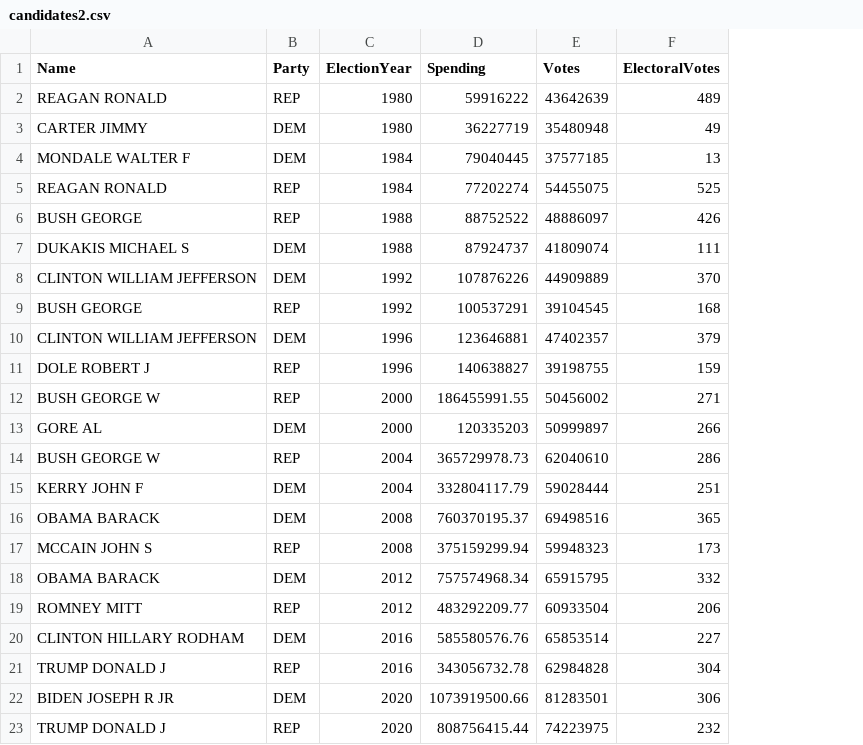
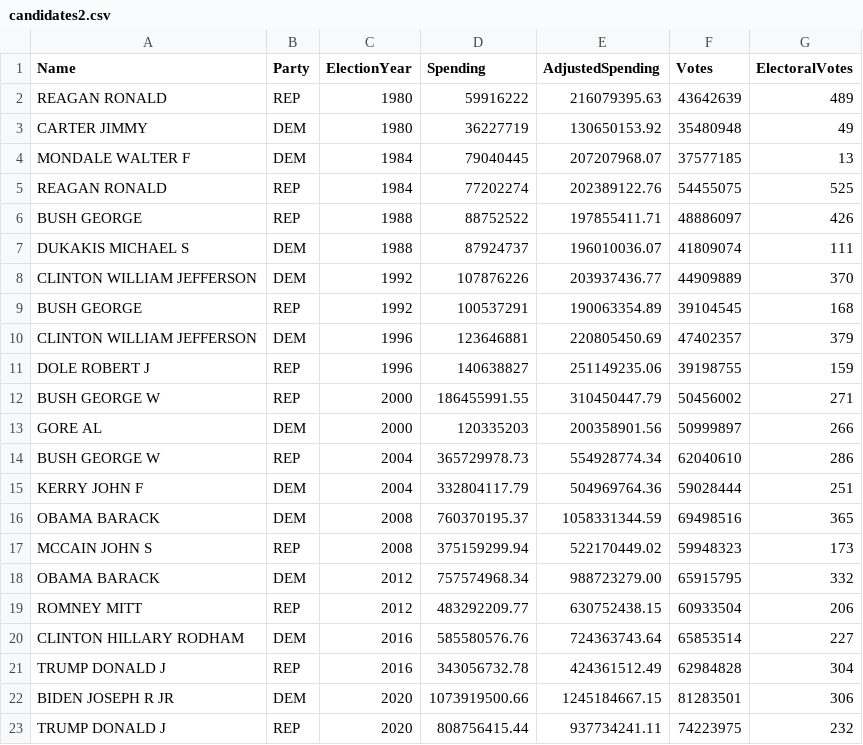
Before and after one commit to aarush-narang/AP-Statistics-Final-Project, a CSV file: data/candidates2.csv, drawn as a sheet; the diff names each change by its address in the sheet, - before the commit and + after, or states it on an @@ line.

Commit message:
add adjusted spending

```diff
--- a/data/candidates2.csv
+++ b/data/candidates2.csv
+column E (AdjustedSpending), rows 2-23: 216079395.63 | 130650153.92 | 207207968.07 | 202389122.76 | 197855411.71 | 196010036.07 | 203937436.77 | 190063354.89 | 220805450.69 | 251149235.06 | 310450447.79 | 200358901.56 | 554928774.34 | 504969764.36 | 1058331344.59 | 522170449.02 | 988723279.00 | 630752438.15 | 724363743.64 | 424361512.49 | 1245184667.15 | 937734241.11
```
Also changed, not shown: 1 other file.
